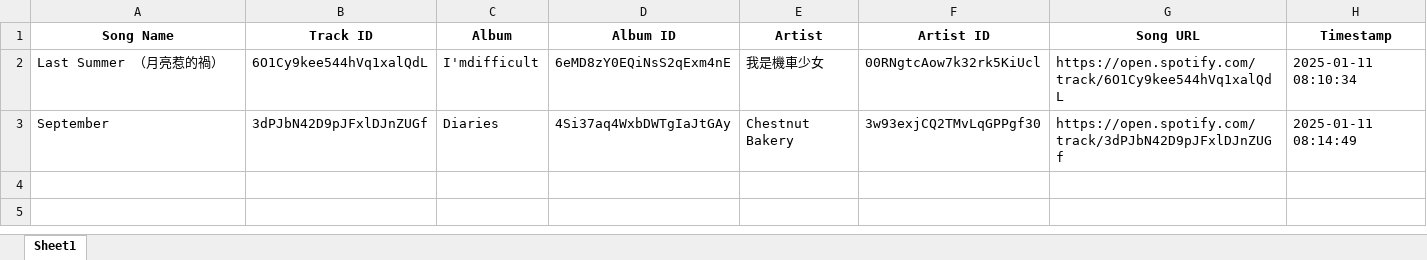
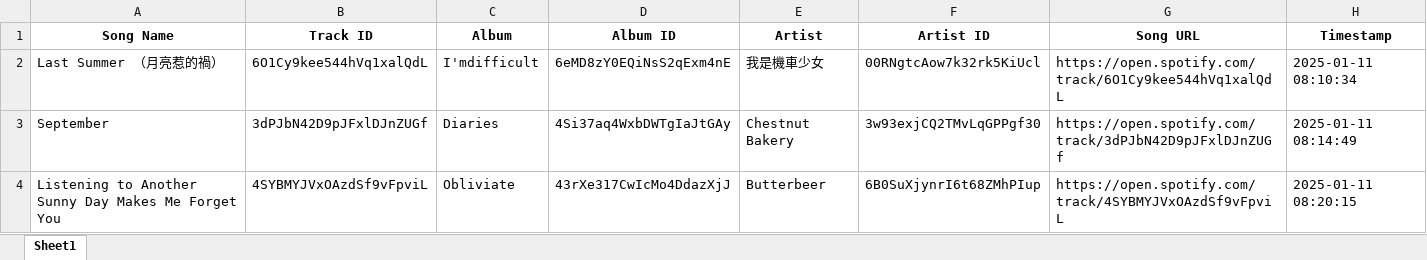
Before and after one commit to Reuben-Mattam/reubenmattam.me, an Excel workbook: spotify_songs.xlsx, sheet Sheet1, drawn as a sheet; values as stored, in another font and other column widths than the file's, no borders; the diff names each change by its address in the sheet, - before the commit and + after, or states it on an @@ line.

```diff
--- a/spotify_songs.xlsx (sheet Sheet1)
+++ b/spotify_songs.xlsx (sheet Sheet1)
+row 4: Listening to Another Sunny Day Makes Me Forget You | 4SYBMYJVxOAzdSf9vFpviL | Obliviate | 43rXe317CwIcMo4DdazXjJ | Butterbeer | 6B0SuXjynrI6t68ZMhPIup | https://open.spotify.com/track/4SYBMYJVxOAzdSf9vFpviL | 2025-01-11 08:20:15
```
Also changed, not shown: 5 other files.
